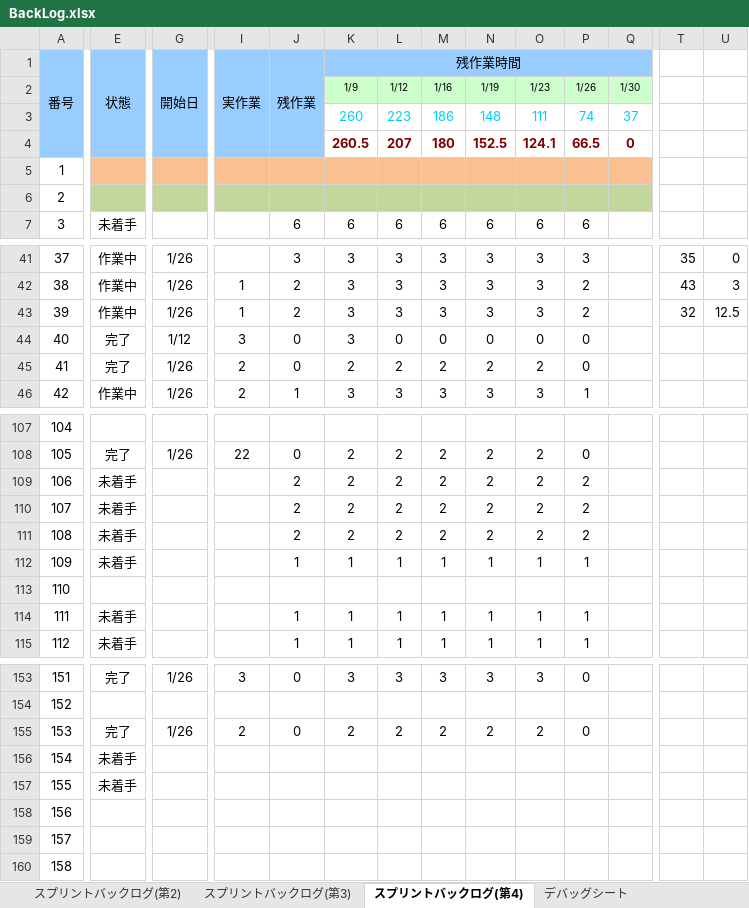
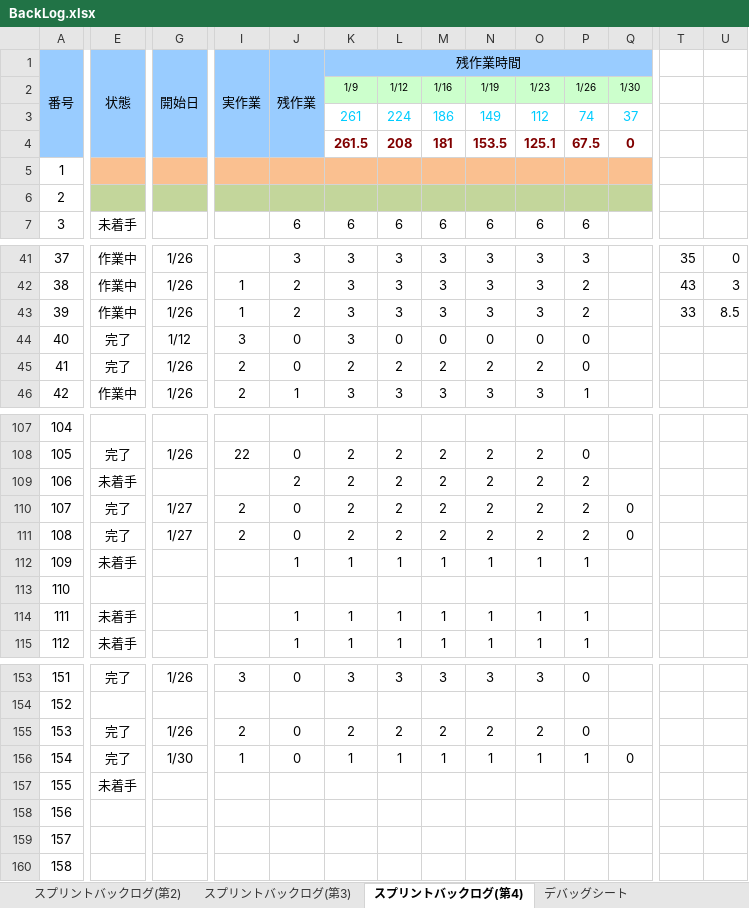
Before and after one commit to TaigaMizunuma/FreewheelExciter, an Excel workbook: Godlibrary/BackLog.xlsx, sheet スプリントバックログ(第4), drawn as a sheet; only a part is shown, gaps mark what is left out; values as stored, in another font and other column widths than the file's, no borders; charts and pictures and conditional formats not drawn; removed rows and columns are numbered as before the commit, all else as after; rows hold the shown columns only; the diff covers the shown part only; the diff names each change by its address in the sheet, - before the commit and + after, or states it on an @@ line.

```diff
--- a/Godlibrary/BackLog.xlsx (sheet スプリントバックログ(第4))
+++ b/Godlibrary/BackLog.xlsx (sheet スプリントバックログ(第4))
-row 3:  |  |  |  |  | 260 | 223 | 186 | 148 | 111 | 74 | 37
-row 4:  |  |  |  |  | 260.5 | 207 | 180 | 152.5 | 124.1 | 66.5 | 0
+row 3:  |  |  |  |  | 261 | 224 | 186 | 149 | 112 | 74 | 37
+row 4:  |  |  |  |  | 261.5 | 208 | 181 | 153.5 | 125.1 | 67.5 | 0
-T43: 32
+T43: 33
-U43: 12.5
+U43: 8.5
-E110:E111 (状態): 未着手
+E110:E111 (状態): 完了
-G110:G111 (開始日): (empty)
+G110:G111 (開始日): 1/27
-I110:I111 (実作業): (empty)
+I110:I111 (実作業): 2
-J110:J111 (残作業): 2
+J110:J111 (残作業): 0
-Q110:Q111: (empty)
+Q110:Q111: 0
-E156 (状態): 未着手
+E156 (状態): 完了
-G156 (開始日): (empty)
+G156 (開始日): 1/30
-I156 (実作業): (empty)
+I156 (実作業): 1
-J156 (残作業): (empty)
+J156 (残作業): 0
-K156 (残作業時間): (empty)
+K156 (残作業時間): 1
-L156: (empty)
+L156: 1
-M156: (empty)
+M156: 1
-N156: (empty)
+N156: 1
-O156: (empty)
+O156: 1
-P156: (empty)
+P156: 1
-Q156: (empty)
+Q156: 0
```
Also changed, not shown: 4 edited cells elsewhere in this sheet, 13 other files.
